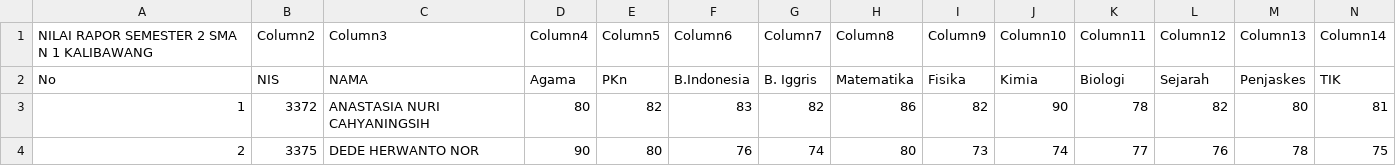
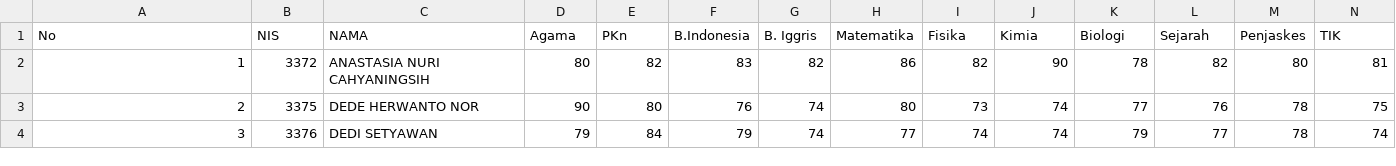
Before and after one commit to dolrie23/Machine-Learning-P-, a CSV file: DATA CLUSTERING_TM9.csv, drawn as a sheet; only a part is shown; the shorter side is filled out with more unchanged rows; rows hold the shown columns only; the diff names each change by its address in the sheet, - before the commit and + after, or states it on an @@ line.

Commit message:
Update DATA CLUSTERING_TM9.csv

```diff
--- a/DATA CLUSTERING_TM9.csv
+++ b/DATA CLUSTERING_TM9.csv
-row 1: NILAI RAPOR SEMESTER 2 SMA N 1 KALIBAWANG | Column2 | Column3 | Column4 | Column5 | Column6 | Column7 | Column8 | Column9 | Column10 | Column11 | Column12 | Column13 | Column14
```
